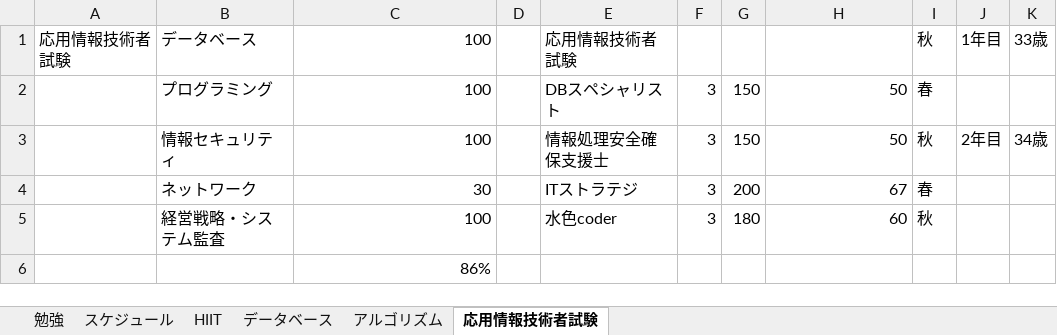
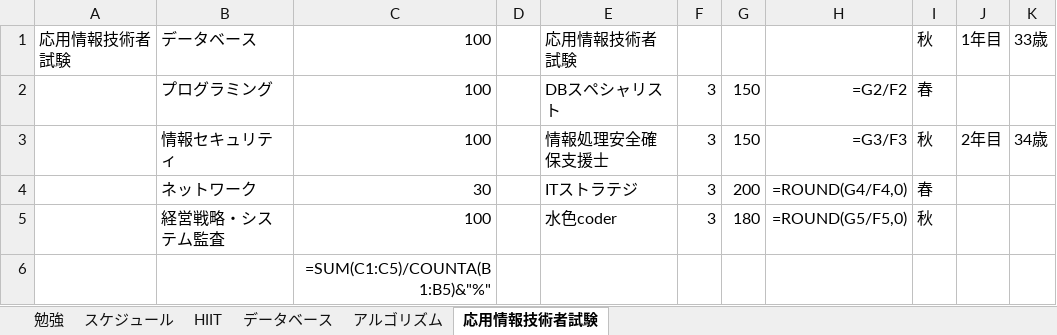
Before and after one commit to mash-pg/algorithm, an Excel workbook: アルゴリズムスケジュール/スケジュール.xlsx, sheet 応用情報技術者試験, drawn as a sheet; values as stored, in another font and other column widths than the file's, no borders; formulas without a stored value are shown as written; the diff names each change by its address in the sheet, - before the commit and + after, or states it on an @@ line.

Commit message:
スケジュール修正

```diff
--- a/アルゴリズムスケジュール/スケジュール.xlsx (sheet 応用情報技術者試験)
+++ b/アルゴリズムスケジュール/スケジュール.xlsx (sheet 応用情報技術者試験)
-H2: 50
+H2: =G2/F2
-H3: 50
+H3: =G3/F3
-H4: 67
+H4: =ROUND(G4/F4,0)
-H5: 60
+H5: =ROUND(G5/F5,0)
-C6: 86%
+C6: =SUM(C1:C5)/COUNTA(B1:B5)&"%"
```
Also changed, not shown: sheet 勉強, sheet データベース.
